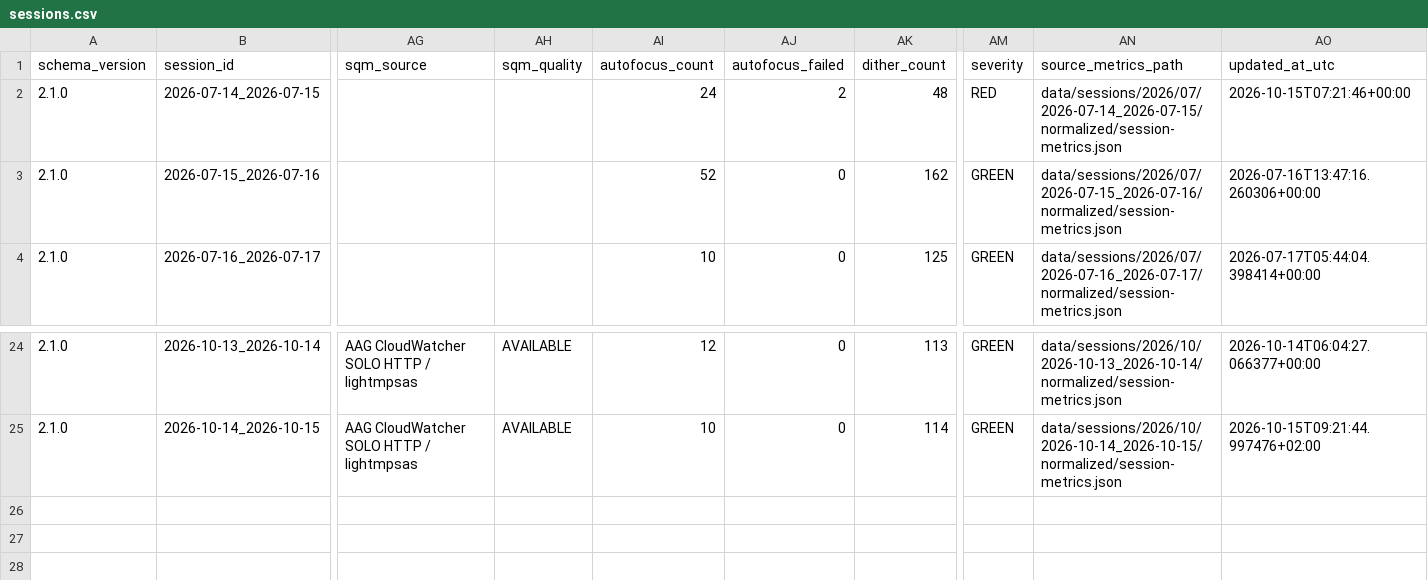
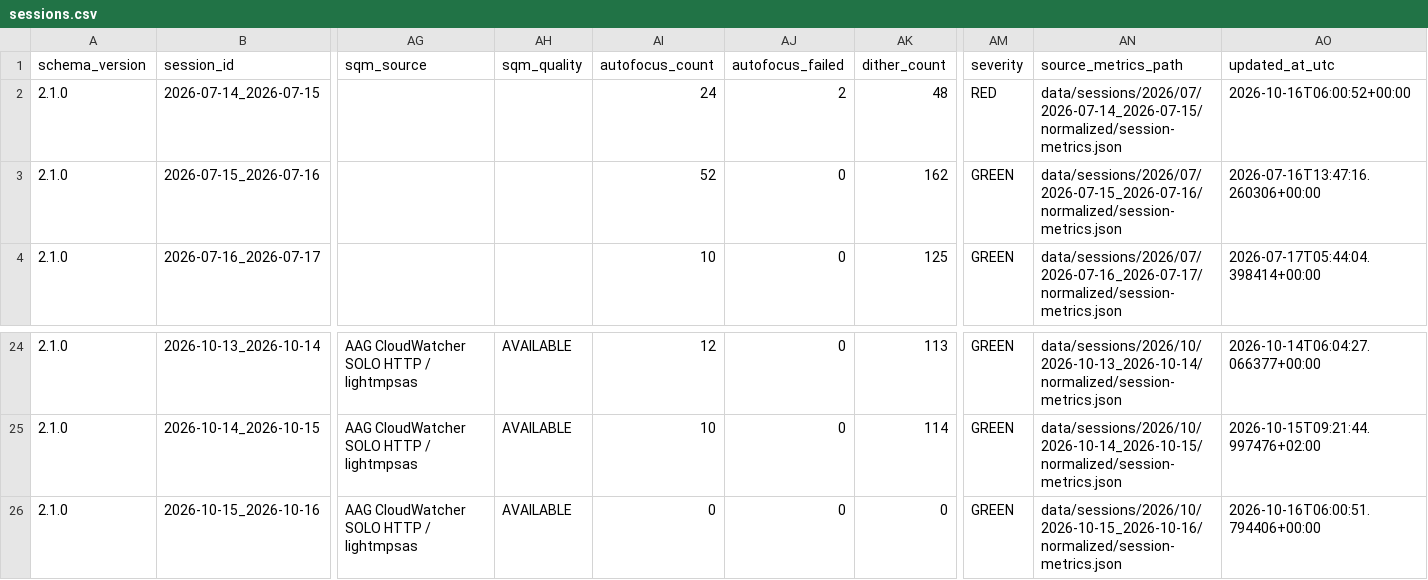
Before and after one commit to maininimassimo-bit/digital-stargate-manual, a CSV file: data/analytics/history/sessions.csv, drawn as a sheet; only a part is shown, gaps mark what is left out; rows hold the shown columns only; the diff names each change by its address in the sheet, - before the commit and + after, or states it on an @@ line.

```diff
--- a/data/analytics/history/sessions.csv
+++ b/data/analytics/history/sessions.csv
-AO2 (updated_at_utc): 2026-10-15T07:21:46+00:00
+AO2 (updated_at_utc): 2026-10-16T06:00:52+00:00
+row 26: 2.1.0 | 2026-10-15_2026-10-16 | AAG CloudWatcher SOLO HTTP / lightmpsas | AVAILABLE | 0 | 0 | 0 | GREEN | data/sessions/2026/10/2026-10-15_2026-10-16/normalized/session-metrics.json | 2026-10-16T06:00:51.794406+00:00
```
Also changed, not shown: data/analytics/history/configuration-summary.csv, 22 other files.
